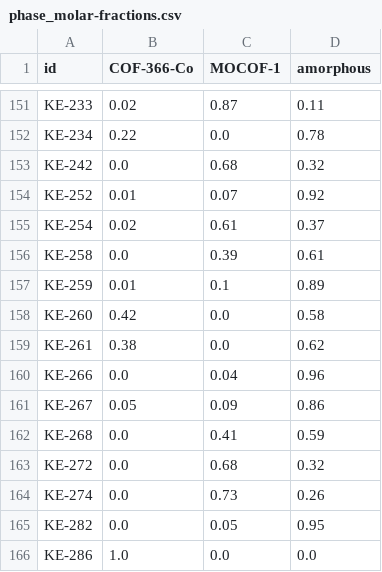
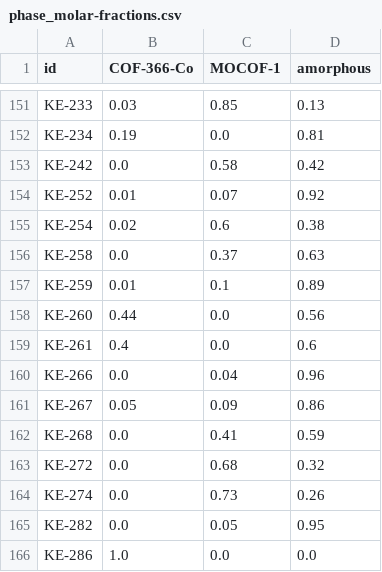
Before and after one commit to FAIRChemistry/mof-synthesis-data-modeling, a CSV file: fairsynthesis_analysis/examples/data/phase_molar-fractions.csv, drawn as a sheet; only a part is shown, gaps mark what is left out; the diff covers the shown part only; the diff names each change by its address in the sheet, - before the commit and + after, or states it on an @@ line.

```diff
--- a/fairsynthesis_analysis/examples/data/phase_molar-fractions.csv
+++ b/fairsynthesis_analysis/examples/data/phase_molar-fractions.csv
-B151 (COF-366-Co): 0.02
+B151 (COF-366-Co): 0.03
-C151 (MOCOF-1): 0.87
+C151 (MOCOF-1): 0.85
-D151 (amorphous): 0.11
+D151 (amorphous): 0.13
-B152 (COF-366-Co): 0.22
+B152 (COF-366-Co): 0.19
-D152 (amorphous): 0.78
+D152 (amorphous): 0.81
-C153 (MOCOF-1): 0.68
+C153 (MOCOF-1): 0.58
-D153 (amorphous): 0.32
+D153 (amorphous): 0.42
-C155 (MOCOF-1): 0.61
+C155 (MOCOF-1): 0.6
-D155 (amorphous): 0.37
+D155 (amorphous): 0.38
-C156 (MOCOF-1): 0.39
+C156 (MOCOF-1): 0.37
-D156 (amorphous): 0.61
+D156 (amorphous): 0.63
-B158 (COF-366-Co): 0.42
+B158 (COF-366-Co): 0.44
-D158 (amorphous): 0.58
+D158 (amorphous): 0.56
-B159 (COF-366-Co): 0.38
+B159 (COF-366-Co): 0.4
-D159 (amorphous): 0.62
+D159 (amorphous): 0.6
```
Also changed, not shown: 31 edited cells elsewhere in this file, 1 other file.
